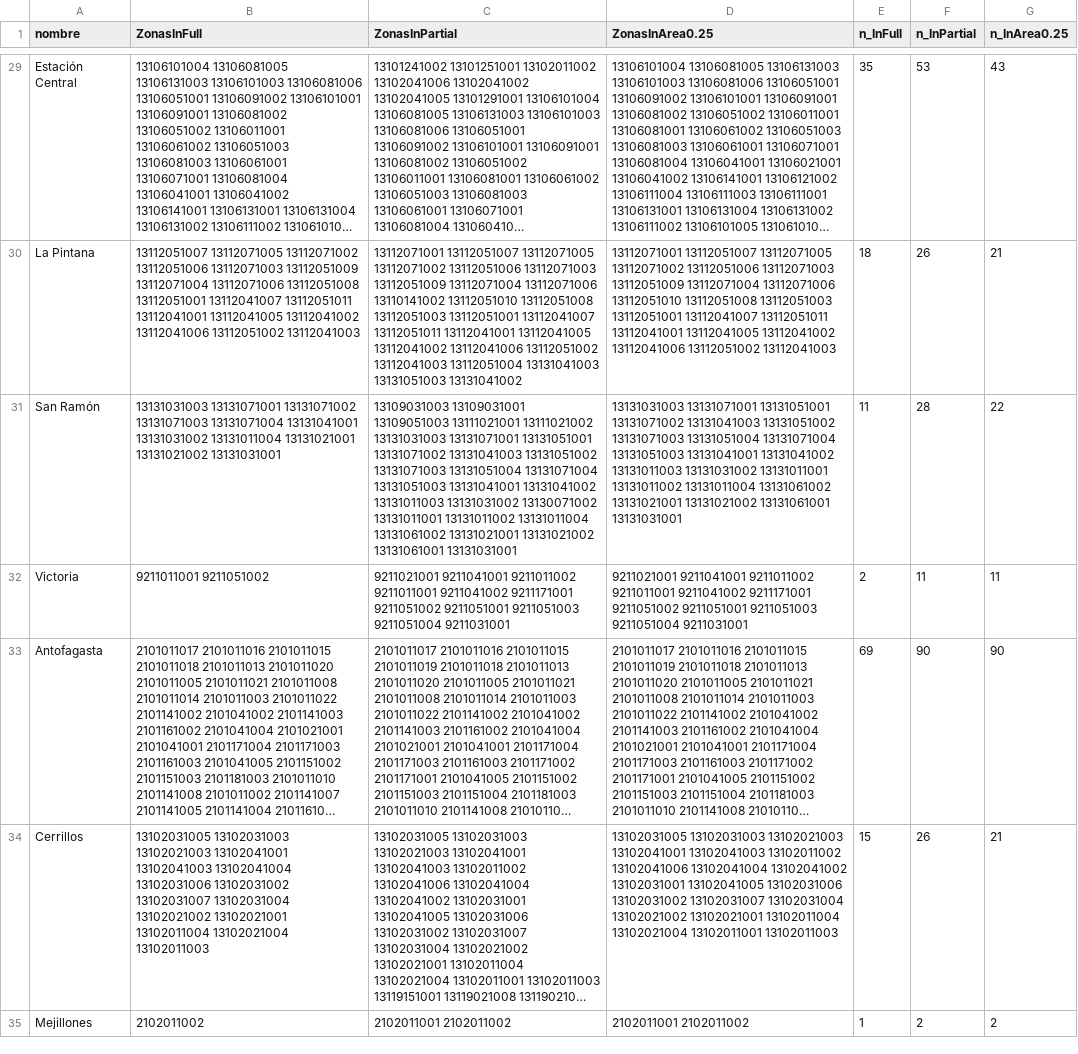
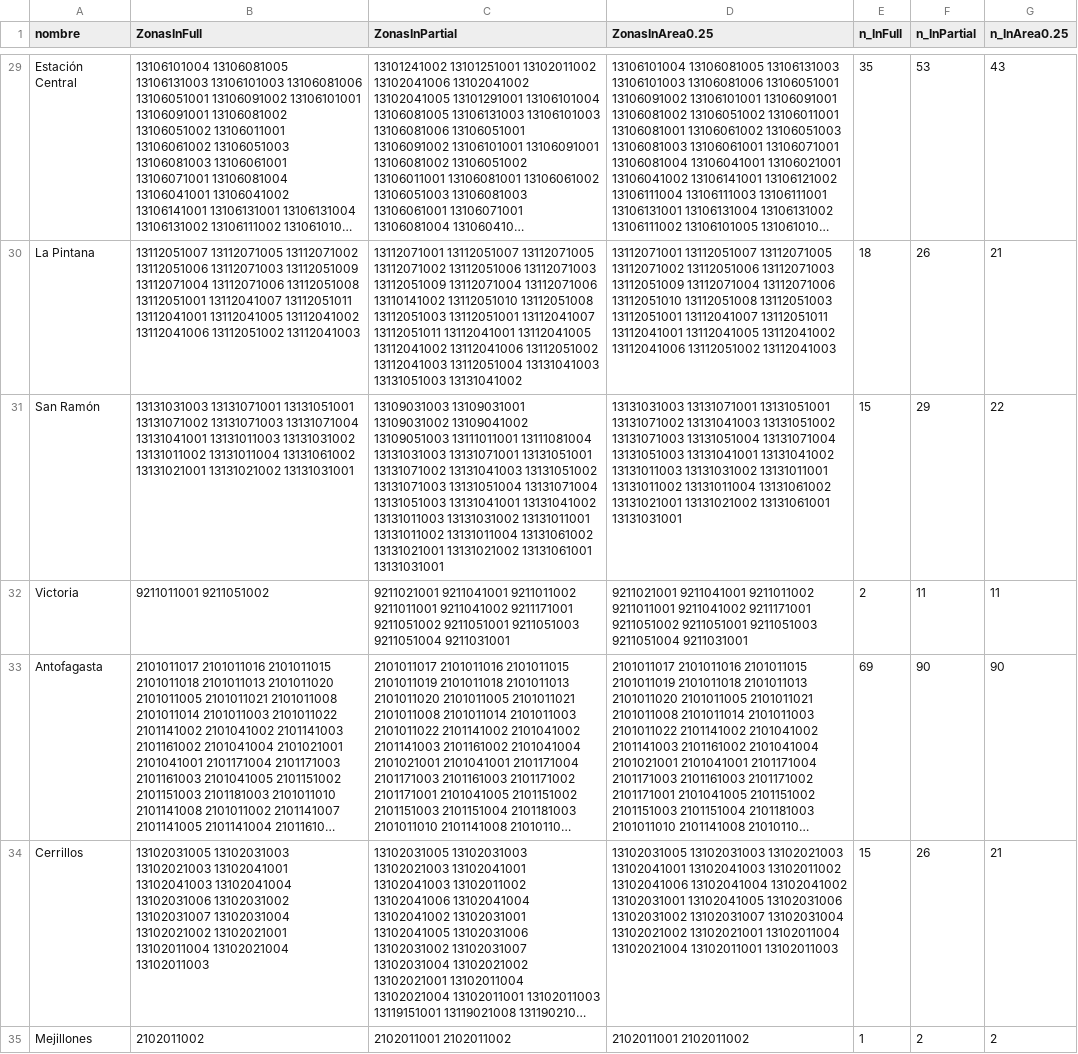
Before and after one commit to rguerral/poligonos_cuarentenas_resultados, a CSV file: resultados/zonas_en_poligonoscuarentena/asignacion_zonas_poligonoscuarentena.csv, drawn as a sheet; only a part is shown, gaps mark what is left out; long unchanged cells end in …; the diff covers the shown part only; the diff names each change by its address in the sheet, - before the commit and + after, or states it on an @@ line.

```diff
--- a/resultados/zonas_en_poligonoscuarentena/asignacion_zonas_poligonoscuarentena.csv
+++ b/resultados/zonas_en_poligonoscuarentena/asignacion_zonas_poligonoscuarentena.csv
-B31 (ZonasInFull): 13131031003 13131071001 13131071002 13131071003 13131071004 13131041001 13131031002 13131011004 13131021001 13131021002…
+B31 (ZonasInFull): 13131031003 13131071001 13131051001 13131071002 13131071003 13131071004 13131041001 13131011003 13131031002 13131011002 13131011004 13131061002 13131021001 13131021002…
-C31 (ZonasInPartial): 13109031003 13109031001 13109051003 13111021001 13111021002 13131031003 13131071001 13131051001 13131071002 13131041003 13131051002 13131071003 13131051004 13131071004 13131051003 13131041001 13131041002 13131011003 13131031002 13130071002 13131011001 13131011002…
+C31 (ZonasInPartial): 13109031003 13109031001 13109031002 13109041002 13109051003 13111011001 13111081004 13131031003 13131071001 13131051001 13131071002 13131041003 13131051002 13131071003 13131051004 13131071004 13131051003 13131041001 13131041002 13131011003 13131031002 13131011001 13131011002…
-E31 (n_InFull): 11
+E31 (n_InFull): 15
-F31 (n_InPartial): 28
+F31 (n_InPartial): 29
```
Also changed, not shown: 1 added row and 16 edited cells elsewhere in this file, 19 other files.
